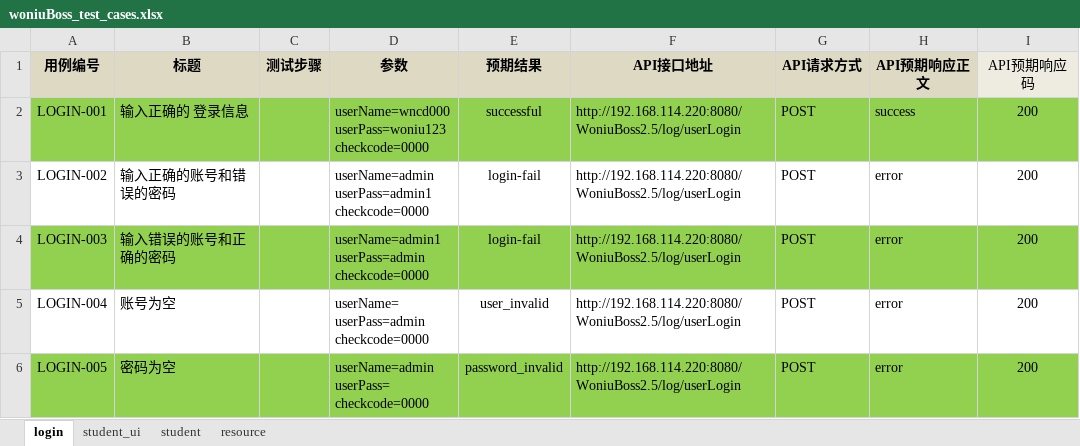
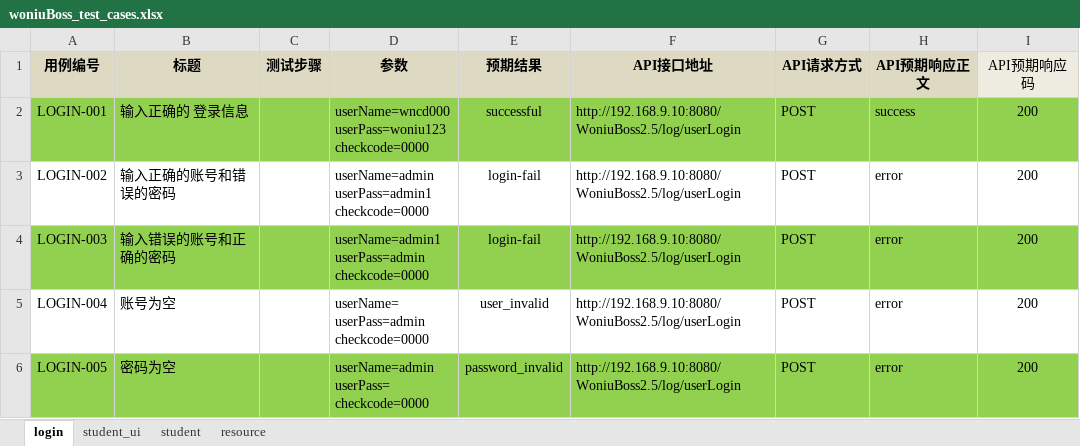
Before and after one commit to woniuboss-project/woniuboss-xa-jj, an Excel workbook: woniuBoss/data/woniuBoss_test_cases.xlsx, sheet login, drawn as a sheet; values as stored, in another font and other column widths than the file's, no borders; the diff names each change by its address in the sheet, - before the commit and + after, or states it on an @@ line.

```diff
--- a/woniuBoss/data/woniuBoss_test_cases.xlsx (sheet login)
+++ b/woniuBoss/data/woniuBoss_test_cases.xlsx (sheet login)
-F2:F6 (API接口地址): http://192.168.114.220:8080/WoniuBoss2.5/log/userLogin
+F2:F6 (API接口地址): http://192.168.9.10:8080/WoniuBoss2.5/log/userLogin
```
Also changed, not shown: sheet student, sheet resource, 1 other file.
